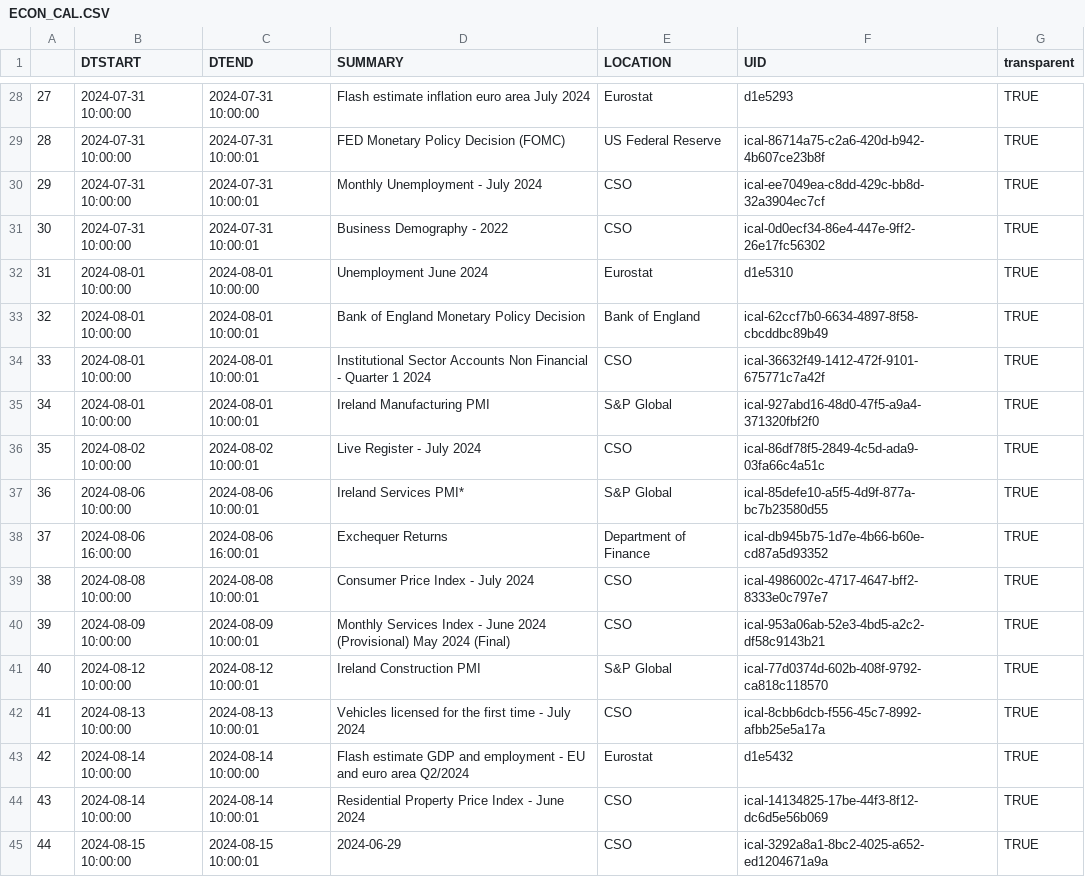
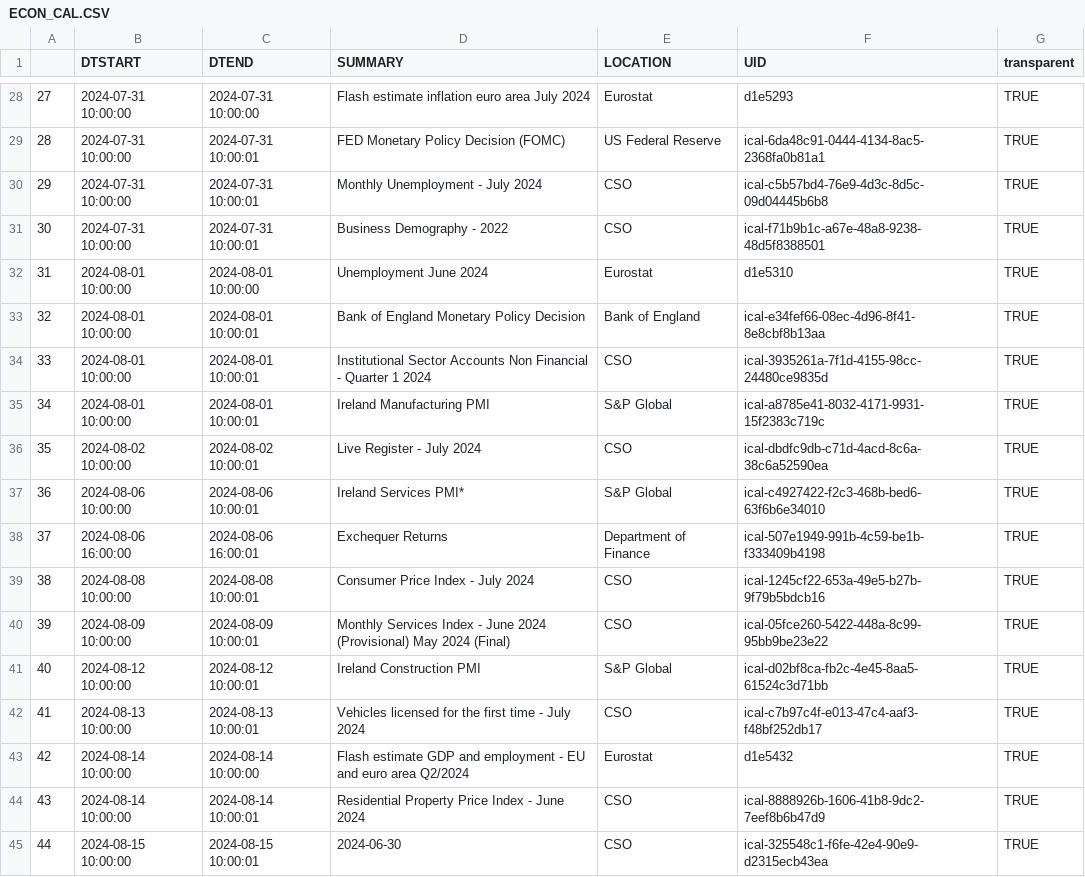
Before and after one commit to mflanagan201/gcal_auto, a CSV file: ECON_CAL.CSV, drawn as a sheet; only a part is shown, gaps mark what is left out; the diff covers the shown part only.

```diff
--- a/ECON_CAL.CSV
+++ b/ECON_CAL.CSV
@@ -28,18 +28,18 @@
 "27","2024-07-31 10:00:00","2024-07-31 10:00:00","Flash estimate inflation euro area July 2024","Eurostat","d1e5293","TRUE"
-"28","2024-07-31 10:00:00","2024-07-31 10:00:01","FED Monetary Policy Decision (FOMC)","US Federal Reserve","ical-86714a75-c2a6-420d-b942-4b607ce23b8f","TRUE"
-"29","2024-07-31 10:00:00","2024-07-31 10:00:01","Monthly Unemployment -  July 2024","CSO","ical-ee7049ea-c8dd-429c-bb8d-32a3904ec7cf","TRUE"
-"30","2024-07-31 10:00:00","2024-07-31 10:00:01","Business Demography -  2022","CSO","ical-0d0ecf34-86e4-447e-9ff2-26e17fc56302","TRUE"
+"28","2024-07-31 10:00:00","2024-07-31 10:00:01","FED Monetary Policy Decision (FOMC)","US Federal Reserve","ical-6da48c91-0444-4134-8ac5-2368fa0b81a1","TRUE"
+"29","2024-07-31 10:00:00","2024-07-31 10:00:01","Monthly Unemployment -  July 2024","CSO","ical-c5b57bd4-76e9-4d3c-8d5c-09d04445b6b8","TRUE"
+"30","2024-07-31 10:00:00","2024-07-31 10:00:01","Business Demography -  2022","CSO","ical-f71b9b1c-a67e-48a8-9238-48d5f8388501","TRUE"
 "31","2024-08-01 10:00:00","2024-08-01 10:00:00","Unemployment June 2024","Eurostat","d1e5310","TRUE"
-"32","2024-08-01 10:00:00","2024-08-01 10:00:01","Bank of England Monetary Policy Decision","Bank of England ","ical-62ccf7b0-6634-4897-8f58-cbcddbc89b49","TRUE"
-"33","2024-08-01 10:00:00","2024-08-01 10:00:01","Institutional Sector Accounts Non Financial -  Quarter 1 2024","CSO","ical-36632f49-1412-472f-9101-675771c7a42f","TRUE"
-"34","2024-08-01 10:00:00","2024-08-01 10:00:01","Ireland Manufacturing PMI      ","S&P Global","ical-927abd16-48d0-47f5-a9a4-371320fbf2f0","TRUE"
-"35","2024-08-02 10:00:00","2024-08-02 10:00:01","Live Register -  July 2024","CSO","ical-86df78f5-2849-4c5d-ada9-03fa66c4a51c","TRUE"
-"36","2024-08-06 10:00:00","2024-08-06 10:00:01","Ireland Services PMI*          ","S&P Global","ical-85defe10-a5f5-4d9f-877a-bc7b23580d55","TRUE"
-"37","2024-08-06 16:00:00","2024-08-06 16:00:01","Exchequer Returns","Department of Finance","ical-db945b75-1d7e-4b66-b60e-cd87a5d93352","TRUE"
-"38","2024-08-08 10:00:00","2024-08-08 10:00:01","Consumer Price Index -  July 2024","CSO","ical-4986002c-4717-4647-bff2-8333e0c797e7","TRUE"
-"39","2024-08-09 10:00:00","2024-08-09 10:00:01","Monthly Services Index -  June 2024 (Provisional) May 2024 (Final)","CSO","ical-953a06ab-52e3-4bd5-a2c2-df58c9143b21","TRUE"
-"40","2024-08-12 10:00:00","2024-08-12 10:00:01","Ireland Construction PMI       ","S&P Global","ical-77d0374d-602b-408f-9792-ca818c118570","TRUE"
-"41","2024-08-13 10:00:00","2024-08-13 10:00:01","Vehicles licensed for the first time -  July 2024","CSO","ical-8cbb6dcb-f556-45c7-8992-afbb25e5a17a","TRUE"
+"32","2024-08-01 10:00:00","2024-08-01 10:00:01","Bank of England Monetary Policy Decision","Bank of England ","ical-e34fef66-08ec-4d96-8f41-8e8cbf8b13aa","TRUE"
+"33","2024-08-01 10:00:00","2024-08-01 10:00:01","Institutional Sector Accounts Non Financial -  Quarter 1 2024","CSO","ical-3935261a-7f1d-4155-98cc-24480ce9835d","TRUE"
+"34","2024-08-01 10:00:00","2024-08-01 10:00:01","Ireland Manufacturing PMI      ","S&P Global","ical-a8785e41-8032-4171-9931-15f2383c719c","TRUE"
+"35","2024-08-02 10:00:00","2024-08-02 10:00:01","Live Register -  July 2024","CSO","ical-dbdfc9db-c71d-4acd-8c6a-38c6a52590ea","TRUE"
+"36","2024-08-06 10:00:00","2024-08-06 10:00:01","Ireland Services PMI*          ","S&P Global","ical-c4927422-f2c3-468b-bed6-63f6b6e34010","TRUE"
+"37","2024-08-06 16:00:00","2024-08-06 16:00:01","Exchequer Returns","Department of Finance","ical-507e1949-991b-4c59-be1b-f333409b4198","TRUE"
+"38","2024-08-08 10:00:00","2024-08-08 10:00:01","Consumer Price Index -  July 2024","CSO","ical-1245cf22-653a-49e5-b27b-9f79b5bdcb16","TRUE"
+"39","2024-08-09 10:00:00","2024-08-09 10:00:01","Monthly Services Index -  June 2024 (Provisional) May 2024 (Final)","CSO","ical-05fce260-5422-448a-8c99-95bb9be23e22","TRUE"
+"40","2024-08-12 10:00:00","2024-08-12 10:00:01","Ireland Construction PMI       ","S&P Global","ical-d02bf8ca-fb2c-4e45-8aa5-61524c3d71bb","TRUE"
+"41","2024-08-13 10:00:00","2024-08-13 10:00:01","Vehicles licensed for the first time -  July 2024","CSO","ical-c7b97c4f-e013-47c4-aaf3-f48bf252db17","TRUE"
 "42","2024-08-14 10:00:00","2024-08-14 10:00:00","Flash estimate GDP and employment - EU and euro area Q2/2024","Eurostat","d1e5432","TRUE"
-"43","2024-08-14 10:00:00","2024-08-14 10:00:01","Residential Property Price Index -  June 2024","CSO","ical-14134825-17be-44f3-8f12-dc6d5e56b069","TRUE"
-"44","2024-08-15 10:00:00","2024-08-15 10:00:01","2024-06-29","CSO","ical-3292a8a1-8bc2-4025-a652-ed1204671a9a","TRUE"
+"43","2024-08-14 10:00:00","2024-08-14 10:00:01","Residential Property Price Index -  June 2024","CSO","ical-8888926b-1606-41b8-9dc2-7eef8b6b47d9","TRUE"
+"44","2024-08-15 10:00:00","2024-08-15 10:00:01","2024-06-30","CSO","ical-325548c1-f6fe-42e4-90e9-d2315ecb43ea","TRUE"
```
Also changed, not shown: 32 edited cells elsewhere in this file.
